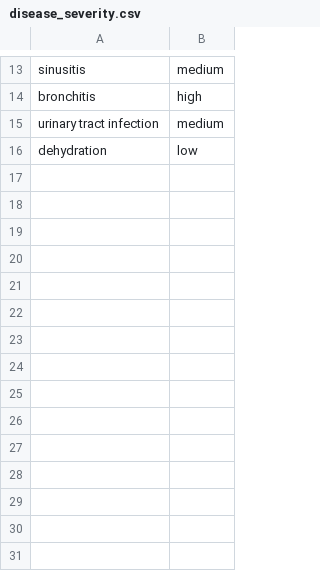
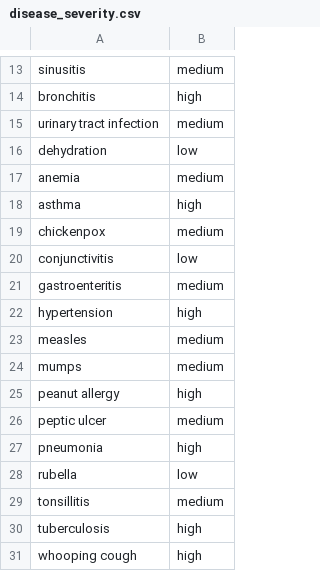
Before and after one commit to thenakibkhan/healthcare-rural-chatbot-ai, a CSV file: backend/ml/data/disease_severity.csv, drawn as a sheet; only a part is shown, gaps mark what is left out; the diff names each change by its address in the sheet, - before the commit and + after, or states it on an @@ line.

```diff
--- a/backend/ml/data/disease_severity.csv
+++ b/backend/ml/data/disease_severity.csv
+row 17: anemia | medium
+row 18: asthma | high
+row 19: chickenpox | medium
+row 20: conjunctivitis | low
+row 21: gastroenteritis | medium
+row 22: hypertension | high
+row 23: measles | medium
+row 24: mumps | medium
+row 25: peanut allergy | high
+row 26: peptic ulcer | medium
+row 27: pneumonia | high
+row 28: rubella | low
+row 29: tonsillitis | medium
+row 30: tuberculosis | high
+row 31: whooping cough | high
```
Also changed, not shown: backend/ml/data/disease_symptoms.csv, 3 other files.
